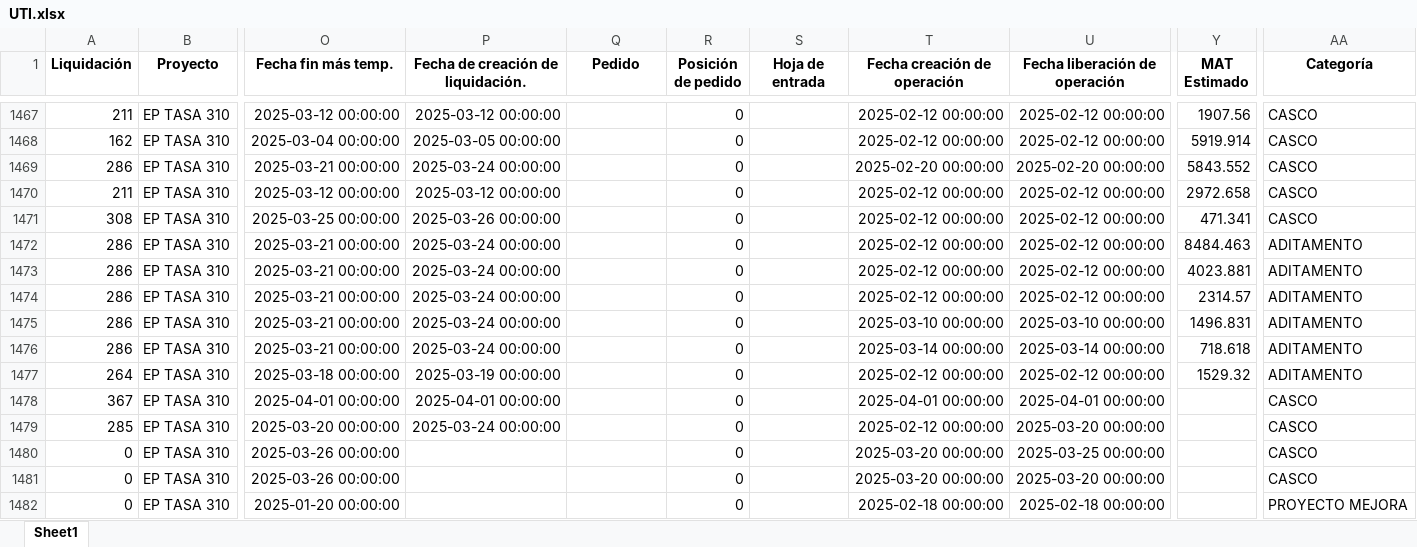
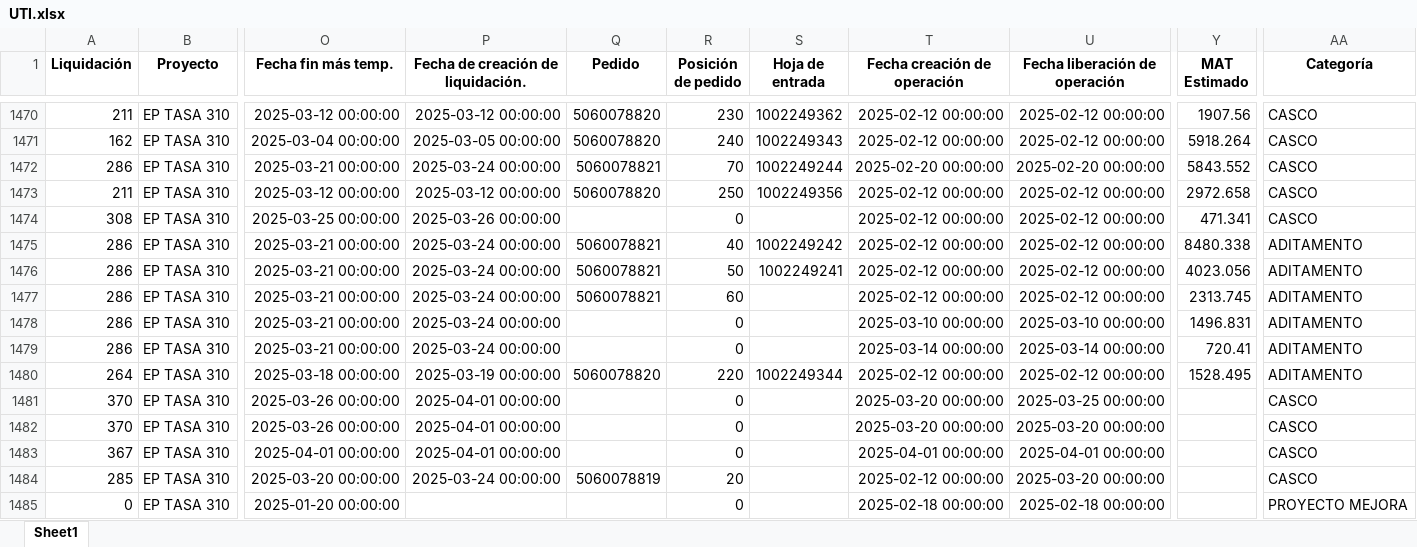
Before and after one commit to ProyectosAstillero/Astillero, an Excel workbook: 2025-1/UTI.xlsx, sheet Sheet1, drawn as a sheet; only a part is shown, gaps mark what is left out; values as stored, in another font and other column widths than the file's, no borders; removed rows and columns are numbered as before the commit, all else as after; rows hold the shown columns only; the diff covers the shown part only; the diff names each change by its address in the sheet, - before the commit and + after, or states it on an @@ line.

```diff
--- a/2025-1/UTI.xlsx (sheet Sheet1)
+++ b/2025-1/UTI.xlsx (sheet Sheet1)
-Q1470:Q1471 (Pedido): (empty)
+Q1470:Q1471 (Pedido): 5060078820
-R1470 (Posición de pedido): 0
+R1470 (Posición de pedido): 230
-S1470 (Hoja de entrada): (empty)
+S1470 (Hoja de entrada): 1002249362
-R1471 (Posición de pedido): 0
+R1471 (Posición de pedido): 240
-S1471 (Hoja de entrada): (empty)
+S1471 (Hoja de entrada): 1002249343
-Y1471 (MAT Estimado): 5919.914
+Y1471 (MAT Estimado): 5918.264
-Q1472 (Pedido): (empty)
+Q1472 (Pedido): 5060078821
-R1472 (Posición de pedido): 0
+R1472 (Posición de pedido): 70
-S1472 (Hoja de entrada): (empty)
+S1472 (Hoja de entrada): 1002249244
-Q1473 (Pedido): (empty)
+Q1473 (Pedido): 5060078820
-R1473 (Posición de pedido): 0
+R1473 (Posición de pedido): 250
-S1473 (Hoja de entrada): (empty)
+S1473 (Hoja de entrada): 1002249356
-Q1475:Q1477 (Pedido): (empty)
+Q1475:Q1477 (Pedido): 5060078821
-R1475 (Posición de pedido): 0
+R1475 (Posición de pedido): 40
-S1475 (Hoja de entrada): (empty)
+S1475 (Hoja de entrada): 1002249242
-Y1475 (MAT Estimado): 8484.463
+Y1475 (MAT Estimado): 8480.338
-R1476 (Posición de pedido): 0
+R1476 (Posición de pedido): 50
-S1476 (Hoja de entrada): (empty)
+S1476 (Hoja de entrada): 1002249241
-Y1476 (MAT Estimado): 4023.881
+Y1476 (MAT Estimado): 4023.056
-R1477 (Posición de pedido): 0
+R1477 (Posición de pedido): 60
-Y1477 (MAT Estimado): 2314.57
+Y1477 (MAT Estimado): 2313.745
-Y1479 (MAT Estimado): 718.618
+Y1479 (MAT Estimado): 720.41
-Q1480 (Pedido): (empty)
+Q1480 (Pedido): 5060078820
-R1480 (Posición de pedido): 0
+R1480 (Posición de pedido): 220
-S1480 (Hoja de entrada): (empty)
+S1480 (Hoja de entrada): 1002249344
-Y1480 (MAT Estimado): 1529.32
+Y1480 (MAT Estimado): 1528.495
+row 1481: 370 | EP TASA 310 | 2025-03-26 00:00:00 | 2025-04-01 00:00:00 |  | 0 |  | 2025-03-20 00:00:00 | 2025-03-25 00:00:00 |  | CASCO
+row 1482: 370 | EP TASA 310 | 2025-03-26 00:00:00 | 2025-04-01 00:00:00 |  | 0 |  | 2025-03-20 00:00:00 | 2025-03-20 00:00:00 |  | CASCO
-Q1484 (Pedido): (empty)
+Q1484 (Pedido): 5060078819
-R1484 (Posición de pedido): 0
+R1484 (Posición de pedido): 20
-row 1480: 0 | EP TASA 310 | 2025-03-26 00:00:00 |  |  | 0 |  | 2025-03-20 00:00:00 | 2025-03-25 00:00:00 |  | CASCO
-row 1481: 0 | EP TASA 310 | 2025-03-26 00:00:00 |  |  | 0 |  | 2025-03-20 00:00:00 | 2025-03-20 00:00:00 |  | CASCO
```
Also changed, not shown: 31 added rows, 20 removed rows and 616 edited cells elsewhere in this sheet, 2025-1/REDI.xlsx.
